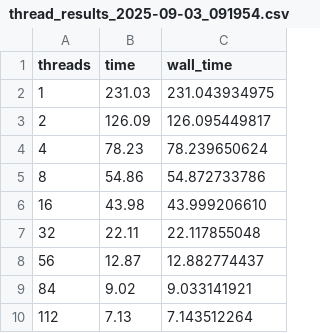
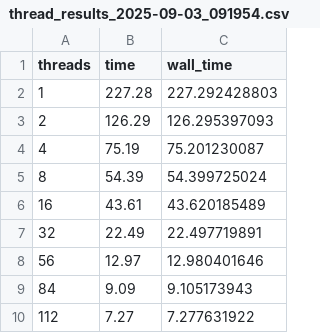
Before and after one commit to onafetsidrasul/hpc, a CSV file: thread_exp/thread_results_2025-09-03_091954.csv, drawn as a sheet.

Commit message:
added csv and thread part

```diff
--- a/thread_exp/thread_results_2025-09-03_091954.csv
+++ b/thread_exp/thread_results_2025-09-03_091954.csv
@@ -1,10 +1,10 @@
 threads,time,wall_time
-1,231.03,231.043934975
-2,126.09,126.095449817
-4,78.23,78.239650624
-8,54.86,54.872733786
-16,43.98,43.999206610
-32,22.11,22.117855048
-56,12.87,12.882774437
-84,9.02,9.033141921
-112,7.13,7.143512264
+1,227.28,227.292428803
+2,126.29,126.295397093
+4,75.19,75.201230087
+8,54.39,54.399725024
+16,43.61,43.620185489
+32,22.49,22.497719891
+56,12.97,12.980401646
+84,9.09,9.105173943
+112,7.27,7.277631922
```
Also changed, not shown: thread_exp/thread_speedup_2025-09-03_091954.csv, 14 other files.
